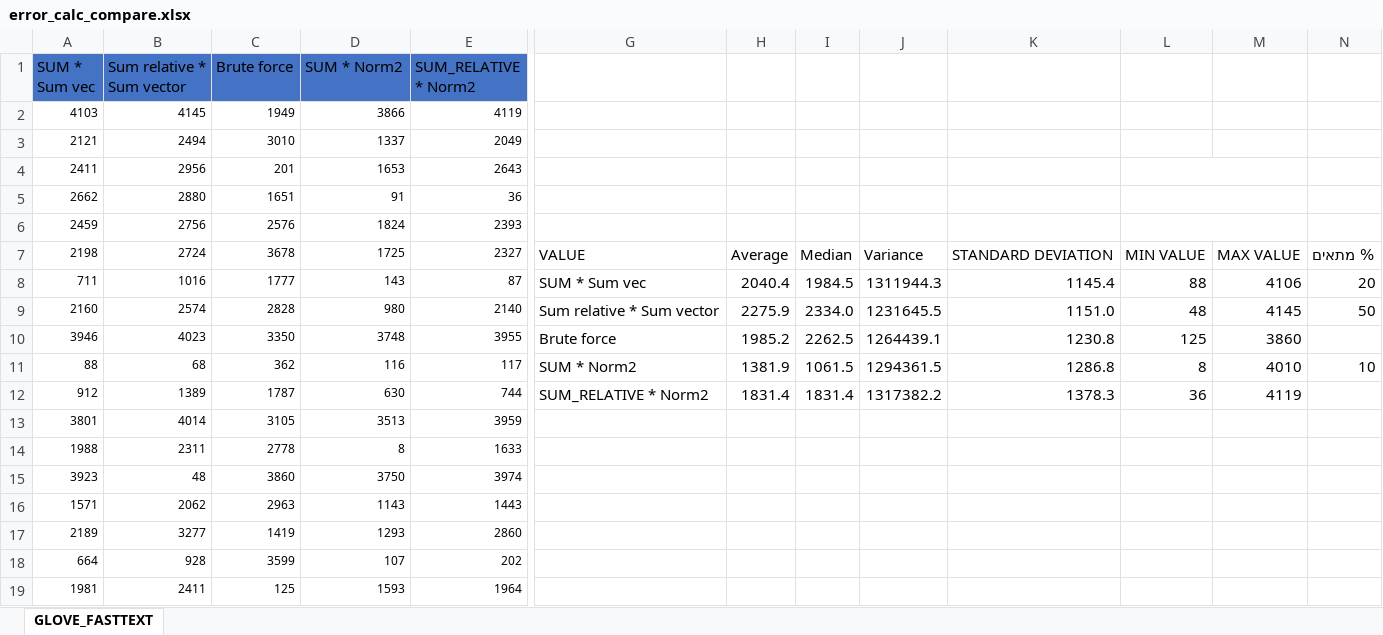
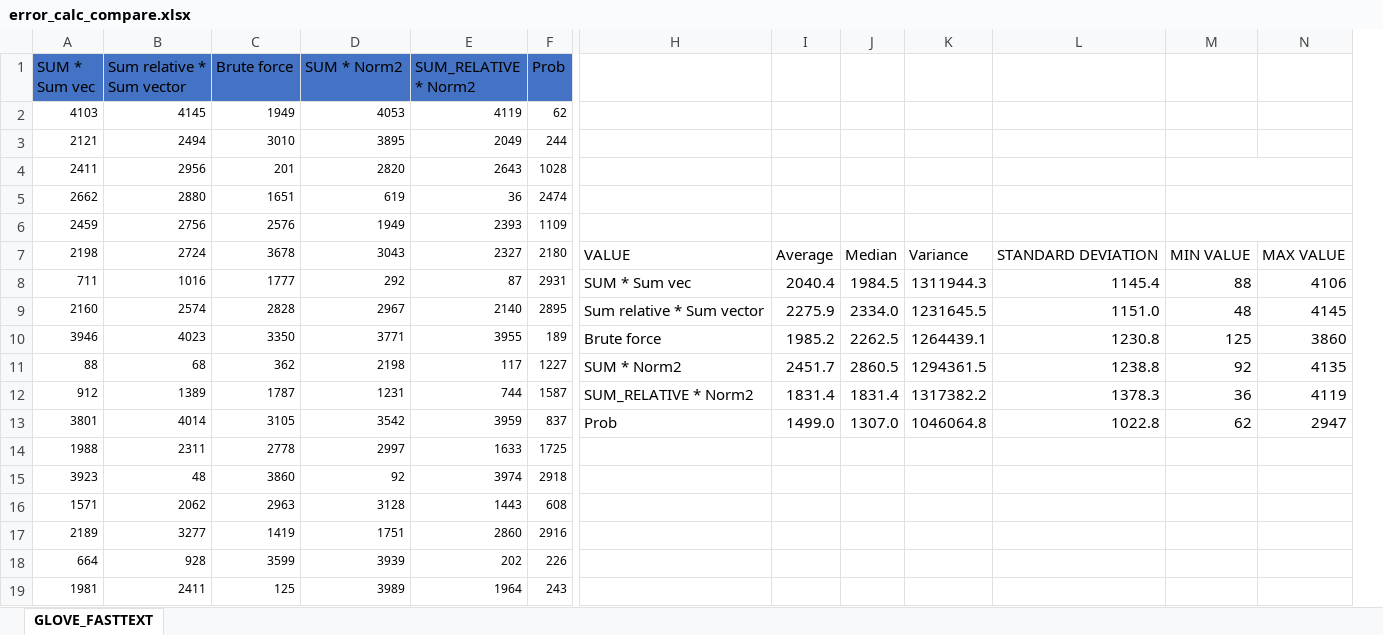
Before and after one commit to NesAfriat/SE_Project_Semantle, an Excel workbook: Semantle_AI/New_service/Reports_output/Priority_calculation/error_calc_compare.xlsx, sheet GLOVE_FASTTEXT, drawn as a sheet; only a part is shown, gaps mark what is left out; values as stored, in another font and other column widths than the file's, no borders; charts and pictures and table styles not drawn; removed rows and columns are numbered as before the commit, all else as after; the diff covers the shown part only; the diff names each change by its address in the sheet, - before the commit and + after, or states it on an @@ line.

```diff
--- a/Semantle_AI/New_service/Reports_output/Priority_calculation/error_calc_compare.xlsx (sheet GLOVE_FASTTEXT)
+++ b/Semantle_AI/New_service/Reports_output/Priority_calculation/error_calc_compare.xlsx (sheet GLOVE_FASTTEXT)
+column F (Prob), rows 2-19: 62 | 244 | 1028 | 2474 | 1109 | 2180 | 2931 | 2895 | 189 | 1227 | 1587 | 837 | 1725 | 2918 | 608 | 2916 | 226 | 243
-column N, rows 7-11: % מתאים | 20 | 50 |  | 10
-D2 (SUM * Norm2): 3866
+D2 (SUM * Norm2): 4053
-D3 (SUM * Norm2): 1337
+D3 (SUM * Norm2): 3895
-D4 (SUM * Norm2): 1653
+D4 (SUM * Norm2): 2820
-D5 (SUM * Norm2): 91
+D5 (SUM * Norm2): 619
-D6 (SUM * Norm2): 1824
+D6 (SUM * Norm2): 1949
-D7 (SUM * Norm2): 1725
+D7 (SUM * Norm2): 3043
-D8 (SUM * Norm2): 143
+D8 (SUM * Norm2): 292
-D9 (SUM * Norm2): 980
+D9 (SUM * Norm2): 2967
-D10 (SUM * Norm2): 3748
+D10 (SUM * Norm2): 3771
-D11 (SUM * Norm2): 116
+D11 (SUM * Norm2): 2198
-I11: 1381.9
+I11: 2451.7
-J11: 1061.5
+J11: 2860.5
-L11: 1286.8
+L11: 1238.8
-M11: 8
+M11: 92
-N11: 4010
+N11: 4135
-D12 (SUM * Norm2): 630
+D12 (SUM * Norm2): 1231
-D13 (SUM * Norm2): 3513
+D13 (SUM * Norm2): 3542
-H13: (empty)
+H13: Prob
-I13: (empty)
+I13: 1499.0
-J13: (empty)
+J13: 1307.0
-K13: (empty)
+K13: 1046064.8
-L13: (empty)
+L13: 1022.8
-M13: (empty)
+M13: 62
-N13: (empty)
+N13: 2947
-D14 (SUM * Norm2): 8
+D14 (SUM * Norm2): 2997
-D15 (SUM * Norm2): 3750
+D15 (SUM * Norm2): 92
-D16 (SUM * Norm2): 1143
+D16 (SUM * Norm2): 3128
-D17 (SUM * Norm2): 1293
+D17 (SUM * Norm2): 1751
-D18 (SUM * Norm2): 107
+D18 (SUM * Norm2): 3939
-D19 (SUM * Norm2): 1593
+D19 (SUM * Norm2): 3989
```
Also changed, not shown: 22 edited cells elsewhere in this sheet, charts or pictures, 8 other files.
